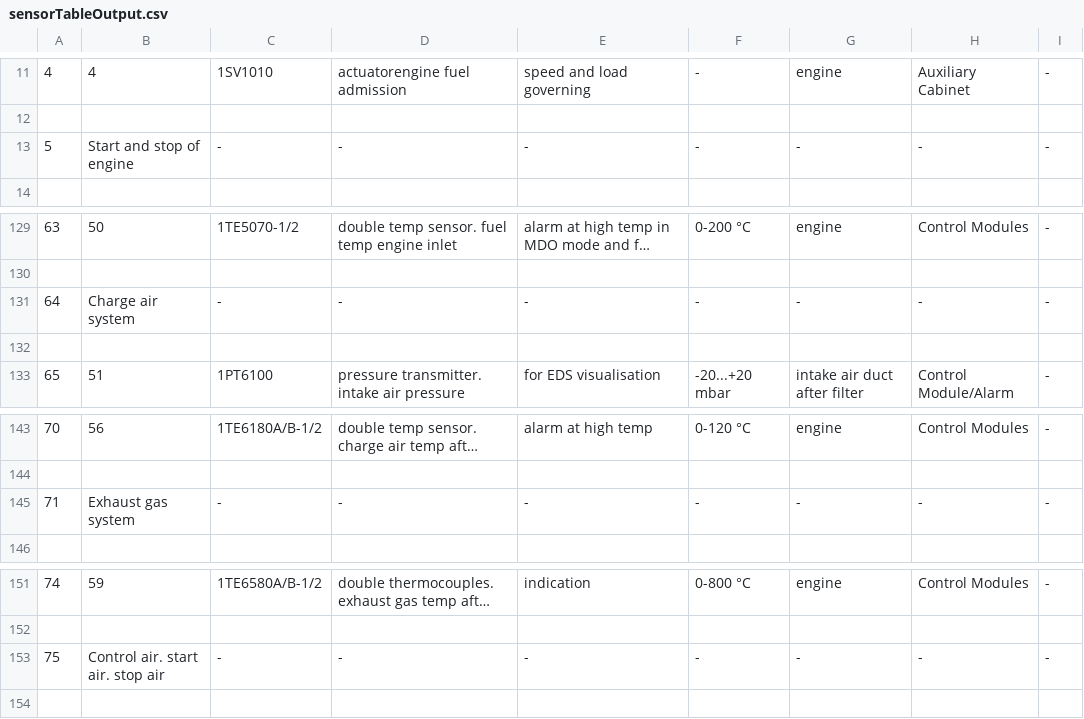
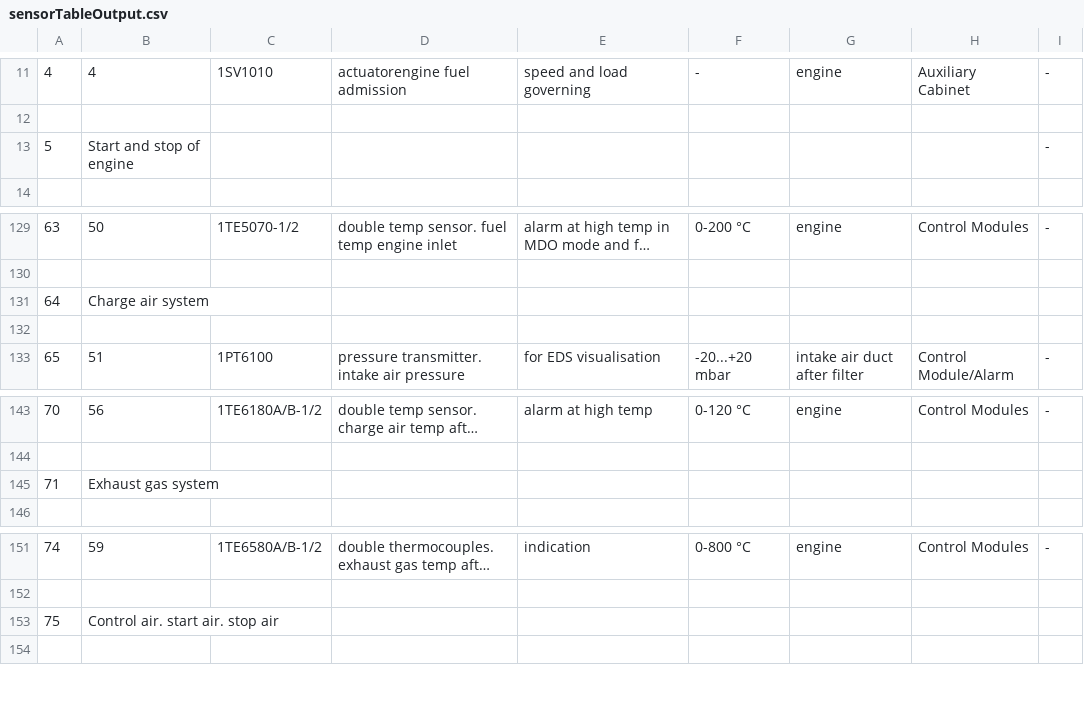
Before and after one commit to Blader8002/Rapido, a CSV file: sensorData/sensorTableOutput.csv, drawn as a sheet; only a part is shown, gaps mark what is left out; long unchanged cells end in …; the diff covers the shown part only.

```diff
--- a/sensorData/sensorTableOutput.csv
+++ b/sensorData/sensorTableOutput.csv
@@ -13 +13 @@
-5,Start and stop of engine, -, -, -, -, -, -,-
+5,Start and stop of engine,,,,,,,-
@@ -131 +131 @@
-64,Charge air system, -,- ,- , -, -, -,-
+64,Charge air system,,,,,,,
@@ -145 +145 @@
-71,Exhaust gas system, -,- ,- , -, -, -,-
+71,Exhaust gas system,,,,,,,
@@ -153 +153 @@
-75,Control air. start air. stop air, -,- ,- , -, -, -,-
+75,Control air. start air. stop air,,,,,,,
```
Also changed, not shown: 13 added rows and 13 removed rows elsewhere in this file.
